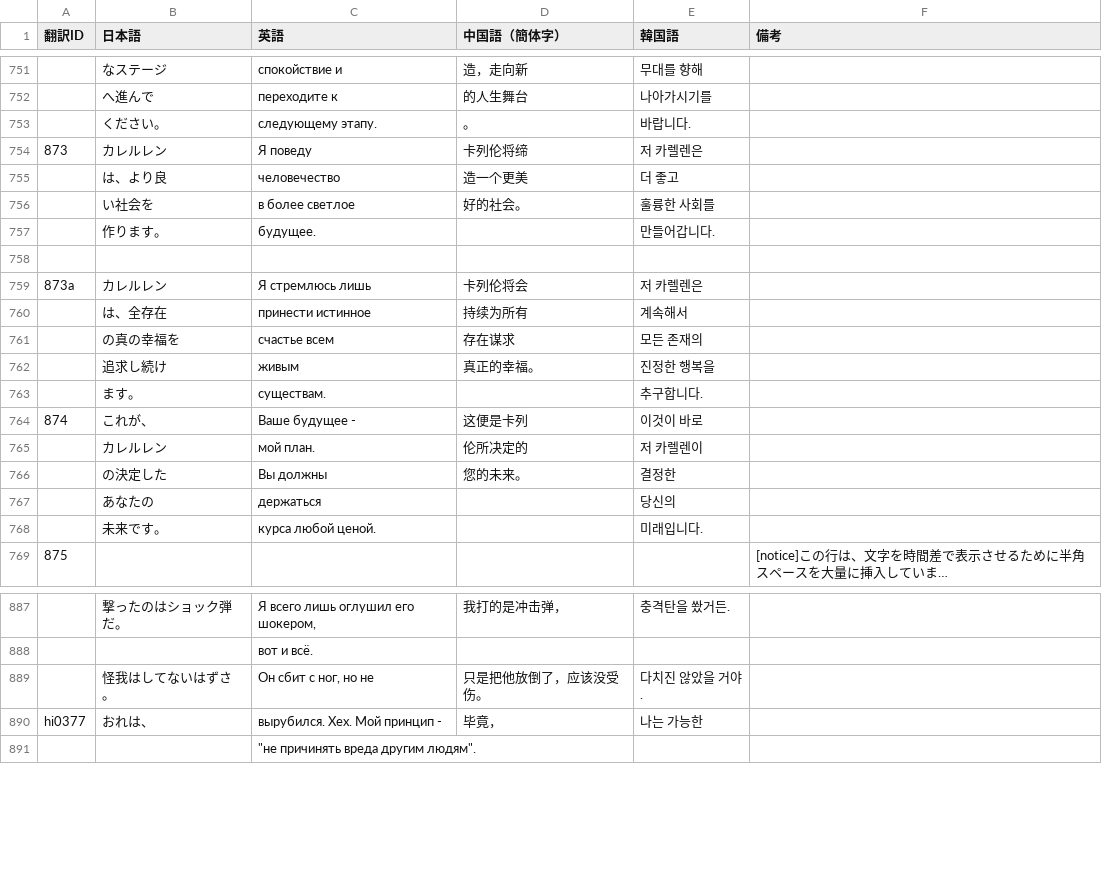
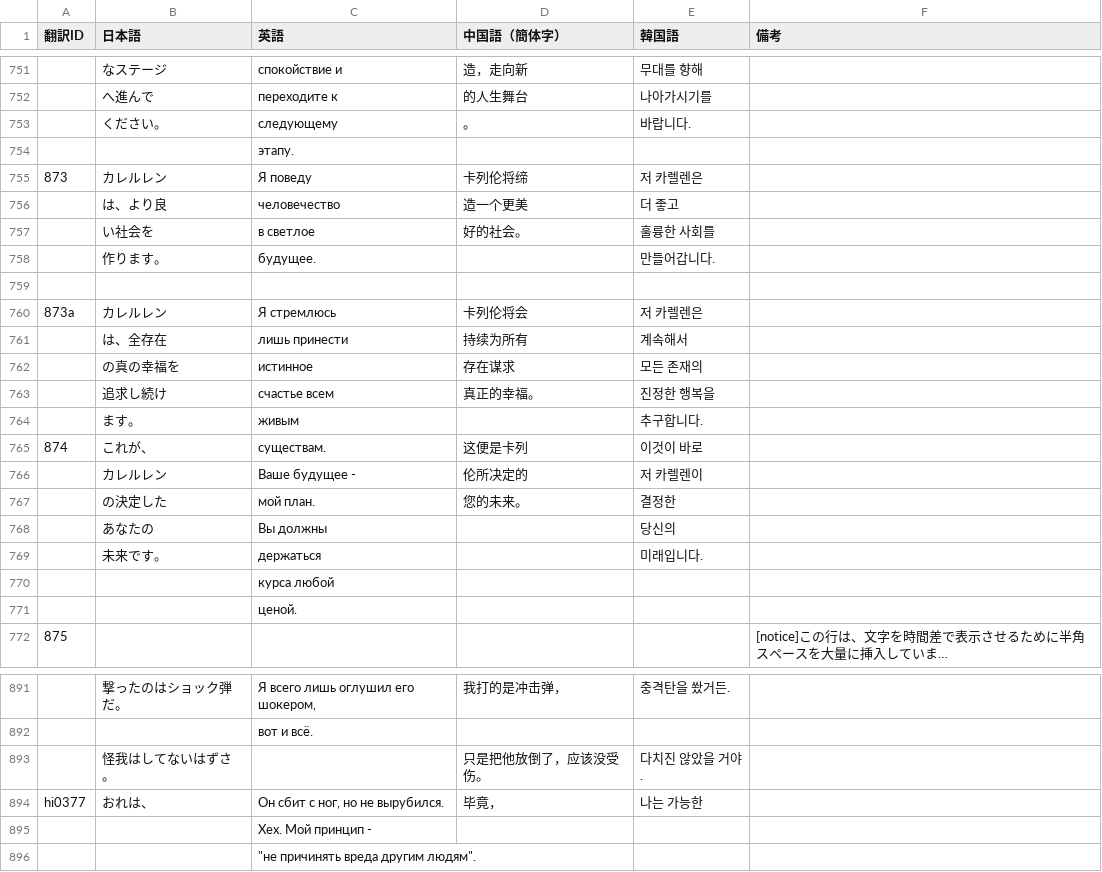
Before and after one commit to MrShitFox/BoyhoodsEndBySHTeam, a CSV file: _database/trans_1.csv, drawn as a sheet; only a part is shown, gaps mark what is left out; long unchanged cells end in …; addresses are those after the commit; the diff covers the shown part only; the diff names each change by its address in the sheet, - before the commit and + after, or states it on an @@ line.

Commit message:
Translation correction

```diff
--- a/_database/trans_1.csv
+++ b/_database/trans_1.csv
-C753 (英語): следующему этапу.
+C753 (英語): следующему
+row 754:  |  | этапу.
-C757 (英語): в более светлое
+C757 (英語): в светлое
-C760 (英語): Я стремлюсь лишь
+C760 (英語): Я стремлюсь
-C761 (英語): принести истинное
+C761 (英語): лишь принести
-C762 (英語): счастье всем
+C762 (英語): истинное
-C763 (英語): живым
+C763 (英語): счастье всем
-C764 (英語): существам.
+C764 (英語): живым
-C765 (英語): Ваше будущее -
+C765 (英語): существам.
-C766 (英語): мой план.
+C766 (英語): Ваше будущее -
-C767 (英語): Вы должны
+C767 (英語): мой план.
-C768 (英語): держаться
+C768 (英語): Вы должны
-C769 (英語): курса любой ценой.
+C769 (英語): держаться
+row 770:  |  | курса любой
+row 771:  |  | ценой.
-C893 (英語): Он сбит с ног, но не
+C893 (英語): (empty)
-C894 (英語): вырубился. Хех. Мой принцип -
+C894 (英語): Он сбит с ног, но не вырубился.
+row 895:  |  | Хех. Мой принцип -
```
Also changed, not shown: 2 added rows and 12 edited cells elsewhere in this file, _database/trans_2.csv, _database/trans_4.csv, 2 other files.
